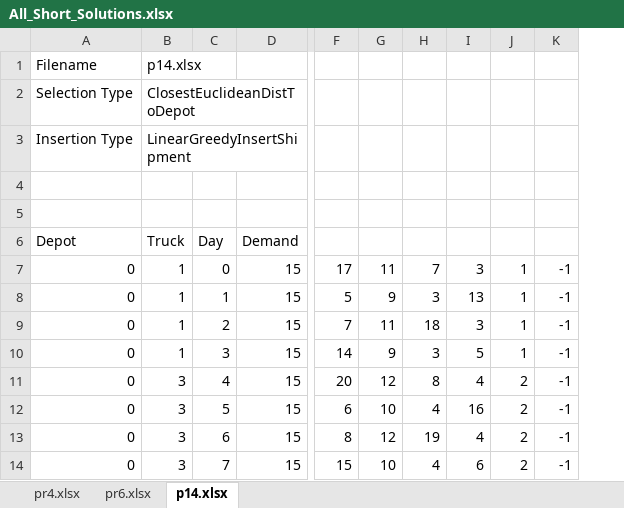
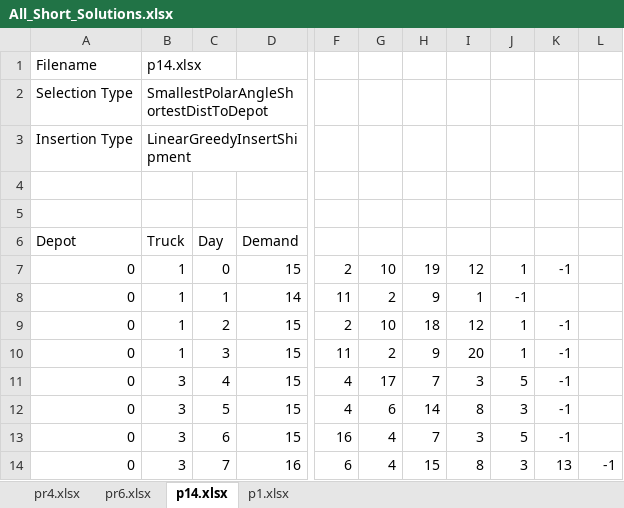
Before and after one commit to joshS314159/Zeus_TR, an Excel workbook: data/PVRP/results/All_Short_Solutions.xlsx, sheet p14.xlsx, drawn as a sheet; only a part is shown, gaps mark what is left out; values as stored, in another font and other column widths than the file's, no borders; removed rows and columns are numbered as before the commit, all else as after; the diff names each change by its address in the sheet, - before the commit and + after, or states it on an @@ line.

```diff
--- a/data/PVRP/results/All_Short_Solutions.xlsx (sheet p14.xlsx)
+++ b/data/PVRP/results/All_Short_Solutions.xlsx (sheet p14.xlsx)
+sheet tab: p1.xlsx
-column F, rows 7-14: 17 | 5 | 7 | 14 | 20 | 6 | 8 | 15
-column G, rows 7-14: 11 | 9 | 11 | 9 | 12 | 10 | 12 | 10
-column H, rows 7-14: 7 | 3 | 18 | 3 | 8 | 4 | 19 | 4
+column G, rows 7-14: 10 | 2 | 10 | 2 | 17 | 6 | 4 | 4
+column H, rows 7-14: 19 | 9 | 18 | 9 | 7 | 14 | 7 | 15
+column I, rows 7-14: 12 | 1 | 12 | 20 | 3 | 8 | 3 | 8
+column L, row 14: -1
-B2: ClosestEuclideanDistToDepot
+B2: SmallestPolarAngleShortestDistToDepot
-F7: 3
+F7: 2
-D8: 15
+D8: 14
-F8: 13
+F8: 11
-J8: 1
+J8: -1
-K8: -1
+K8: (empty)
-F9: 3
+F9: 2
-F10: 5
+F10: 11
-J11: 2
+J11: 5
-F12: 16
+F12: 4
-J12: 2
+J12: 3
-F13: 4
+F13: 16
-J13: 2
+J13: 5
-D14: 15
+D14: 16
-J14: 2
+J14: 3
-K14: -1
+K14: 13
```
Also changed, not shown: data/PVRP/results/All_Long_Solutions.xlsx, data/TR/results/All_Long_Solutions.xlsx, 35 other files.
